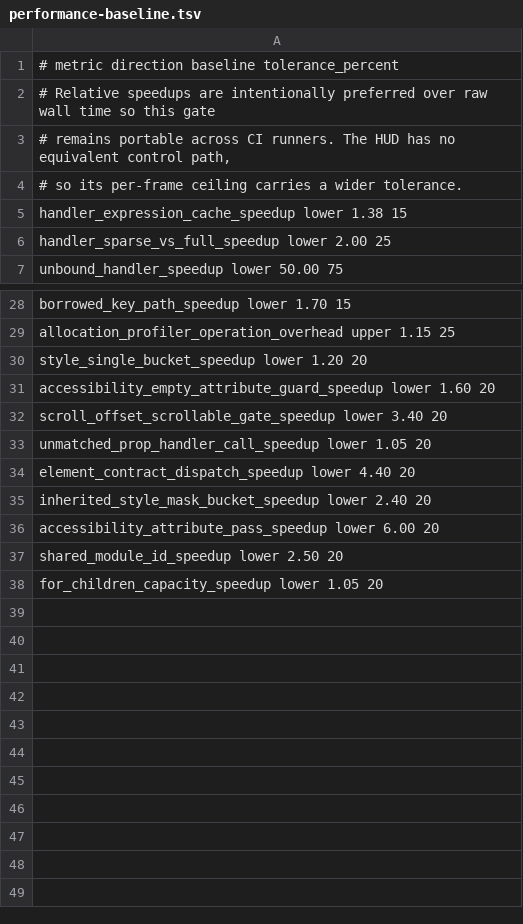
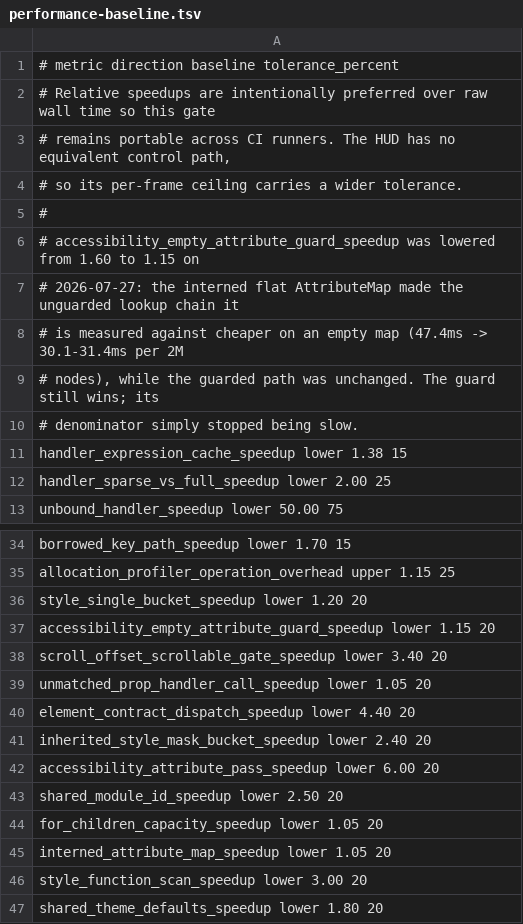
Before and after one commit to Kolby11/mesh, a TSV file: config/performance-baseline.tsv, drawn as a sheet; only a part is shown, gaps mark what is left out.

```diff
--- a/config/performance-baseline.tsv
+++ b/config/performance-baseline.tsv
@@ -4,2 +4,8 @@
 # so its per-frame ceiling carries a wider tolerance.
+#
+# accessibility_empty_attribute_guard_speedup was lowered from 1.60 to 1.15 on
+# 2026-07-27: the interned flat AttributeMap made the unguarded lookup chain it
+# is measured against cheaper on an empty map (47.4ms -> 30.1-31.4ms per 2M
+# nodes), while the guarded path was unchanged. The guard still wins; its
+# denominator simply stopped being slow.
 handler_expression_cache_speedup          lower      1.38      15
@@ -30,3 +36,3 @@ allocation_profiler_operation_overhead     upper      1.15      25
 style_single_bucket_speedup                lower      1.20      20
-accessibility_empty_attribute_guard_speedup lower      1.60      20
+accessibility_empty_attribute_guard_speedup lower      1.15      20
 scroll_offset_scrollable_gate_speedup      lower      3.40      20
@@ -38 +44,4 @@ shared_module_id_speedup                   lower      2.50      20
 for_children_capacity_speedup              lower      1.05      20
+interned_attribute_map_speedup             lower      1.05      20
+style_function_scan_speedup                lower      3.00      20
+shared_theme_defaults_speedup              lower      1.80      20
```
Also changed, not shown: 15 other files.
